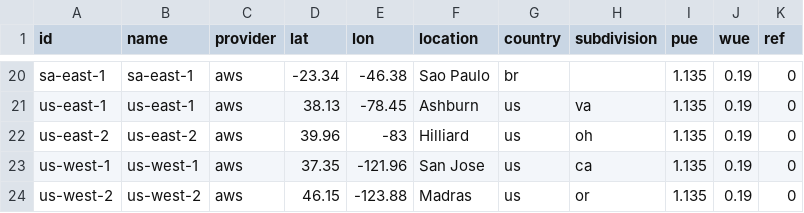
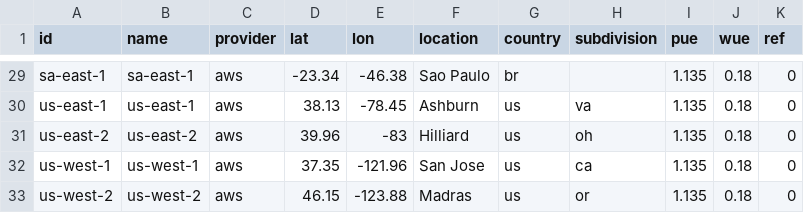
Before and after one commit to digital4better/data, a CSV file: data/cloud/aws-regions.csv, drawn as a sheet; only a part is shown, gaps mark what is left out; addresses are those after the commit; the diff covers the shown part only; the diff names each change by its address in the sheet, - before the commit and + after, or states it on an @@ line.

```diff
--- a/data/cloud/aws-regions.csv
+++ b/data/cloud/aws-regions.csv
-J29:J33 (wue): 0.19
+J29:J33 (wue): 0.18
```
Also changed, not shown: 9 added rows and 18 edited cells elsewhere in this file, data/cloud/azure-regions.csv, data/cloud/gcp-regions.csv, 9 other files.
